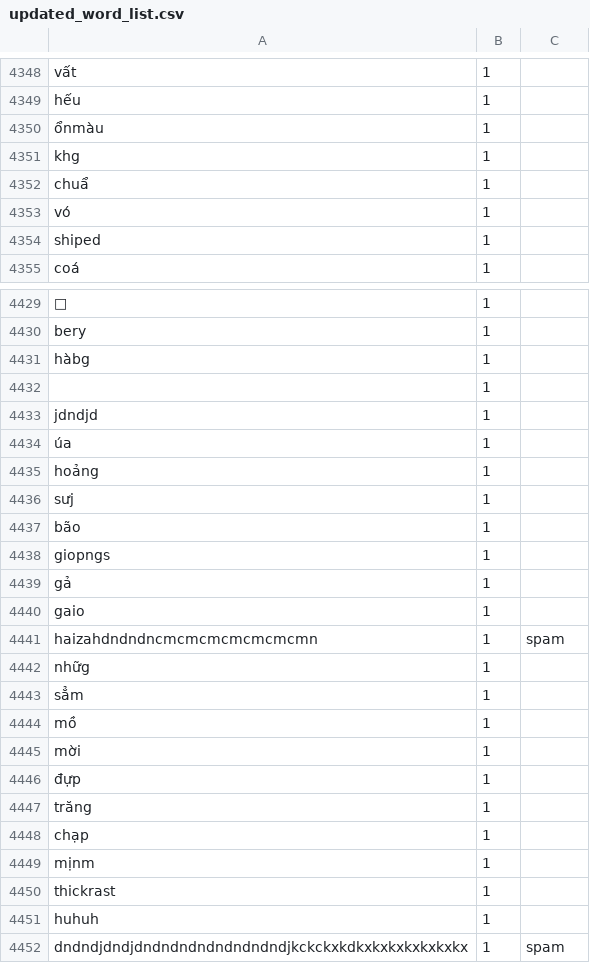
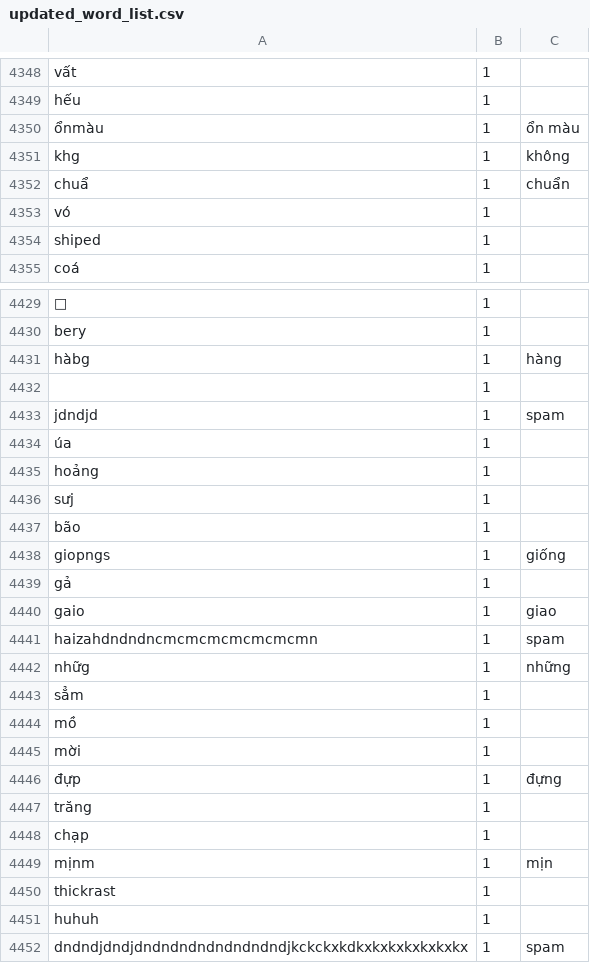
Before and after one commit to binhfdv/DS202_Data-Science-thesis-1, a CSV file: updated_word_list.csv, drawn as a sheet; only a part is shown, gaps mark what is left out; the diff covers the shown part only; the diff names each change by its address in the sheet, - before the commit and + after, or states it on an @@ line.

Commit message:
Update updated_word_list.csv
correct some rows

```diff
--- a/updated_word_list.csv
+++ b/updated_word_list.csv
-C4350: (empty)
+C4350: ổn màu
-C4351: (empty)
+C4351: không
-C4352: (empty)
+C4352: chuẩn
-C4431: (empty)
+C4431: hàng
-C4433: (empty)
+C4433: spam
-C4438: (empty)
+C4438: giống
-C4440: (empty)
+C4440: giao
-C4442: (empty)
+C4442: những
-C4446: (empty)
+C4446: đựng
-C4449: (empty)
+C4449: mịn
```
Also changed, not shown: 109 edited cells elsewhere in this file.
